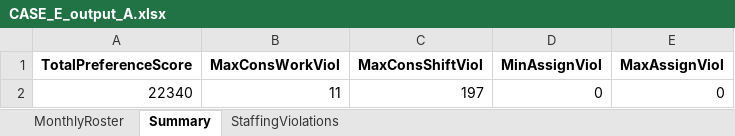
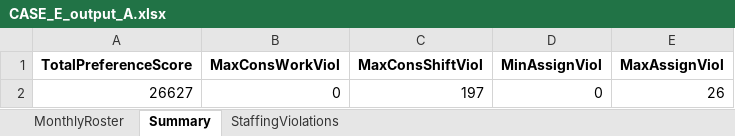
Before and after one commit to LucasGailliaerd/caseEibmcplex, an Excel workbook: CASE_E_output_A.xlsx, sheet Summary, drawn as a sheet; values as stored, in another font and other column widths than the file's, no borders; removed rows and columns are numbered as before the commit, all else as after; the diff names each change by its address in the sheet, - before the commit and + after, or states it on an @@ line.

```diff
--- a/CASE_E_output_A.xlsx (sheet Summary)
+++ b/CASE_E_output_A.xlsx (sheet Summary)
-row 2: 22340 | 11 | 197 | 0 | 0
+row 2: 26627 | 0 | 197 | 0 | 26
```
Also changed, not shown: sheet MonthlyRoster, sheet StaffingViolations, 4 other files.
